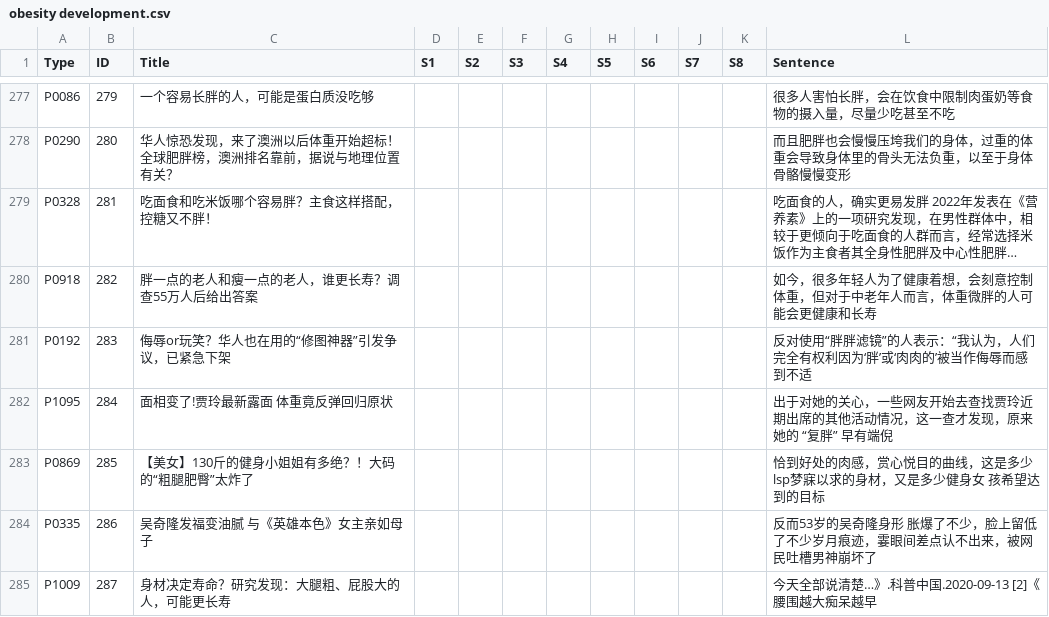
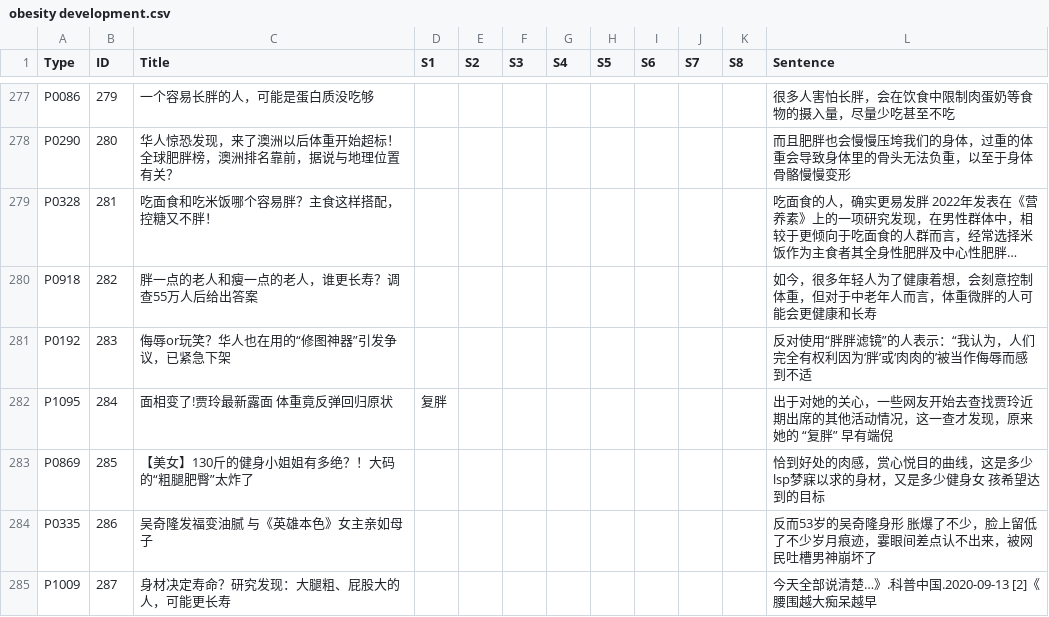
Before and after one commit to Yixi-Yeeshe/obesity-development-coding, a CSV file: obesity development.csv, drawn as a sheet; only a part is shown, gaps mark what is left out; long unchanged cells end in …; the diff covers the shown part only.

```diff
--- a/obesity development.csv
+++ b/obesity development.csv
@@ -281,3 +281,3 @@ P0918,282,胖一点的老人和瘦一点的老人，谁更长寿？调查55万
 P0192,283,侮辱or玩笑？华人也在用的“修图神器”引发争议，已紧急下架,,,,,,,,,反对使用“胖胖滤镜”的人表示：“我认为，人们完全有权利因为‘胖’或‘肉肉的’被当作侮辱而感到不适
-P1095,284,面相变了!贾玲最新露面 体重竟反弹回归原状,,,,,,,,,出于对她的关心，一些网友开始去查找贾玲近期出席的其他活动情况，这一查才发现，原来她的 “复胖” 早有端倪
+P1095,284,面相变了!贾玲最新露面 体重竟反弹回归原状,复胖,,,,,,,,出于对她的关心，一些网友开始去查找贾玲近期出席的其他活动情况，这一查才发现，原来她的 “复胖” 早有端倪
 P0869,285,【美女】130斤的健身小姐姐有多绝？！大码的“粗腿肥臀”太炸了,,,,,,,,,恰到好处的肉感，赏心悦目的曲线，这是多少lsp梦寐以求的身材，又是多少健身女 孩希望达到的目标
```
Also changed, not shown: 33 edited cells elsewhere in this file.
